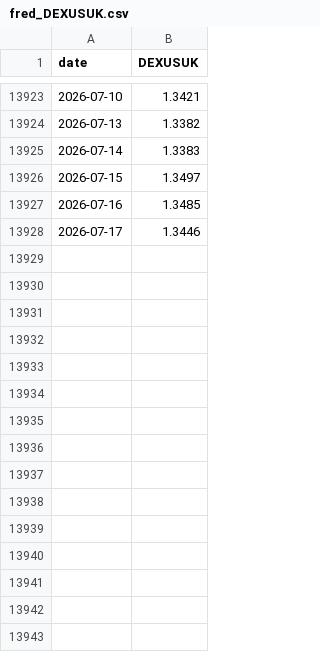
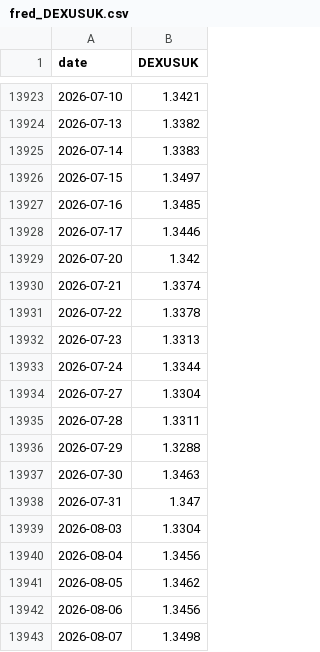
Before and after one commit to brguih/BTC-INDEX, a CSV file: data/cache/fred_DEXUSUK.csv, drawn as a sheet; only a part is shown, gaps mark what is left out; the diff names each change by its address in the sheet, - before the commit and + after, or states it on an @@ line.

```diff
--- a/data/cache/fred_DEXUSUK.csv
+++ b/data/cache/fred_DEXUSUK.csv
+row 13929: 2026-07-20 | 1.342
+row 13930: 2026-07-21 | 1.3374
+row 13931: 2026-07-22 | 1.3378
+row 13932: 2026-07-23 | 1.3313
+row 13933: 2026-07-24 | 1.3344
+row 13934: 2026-07-27 | 1.3304
+row 13935: 2026-07-28 | 1.3311
+row 13936: 2026-07-29 | 1.3288
+row 13937: 2026-07-30 | 1.3463
+row 13938: 2026-07-31 | 1.347
+row 13939: 2026-08-03 | 1.3304
+row 13940: 2026-08-04 | 1.3456
+row 13941: 2026-08-05 | 1.3462
+row 13942: 2026-08-06 | 1.3456
+row 13943: 2026-08-07 | 1.3498
```
Also changed, not shown: data/cache/btc_price.csv, data/cache/fred_DEXCHUS.csv, 19 other files.
